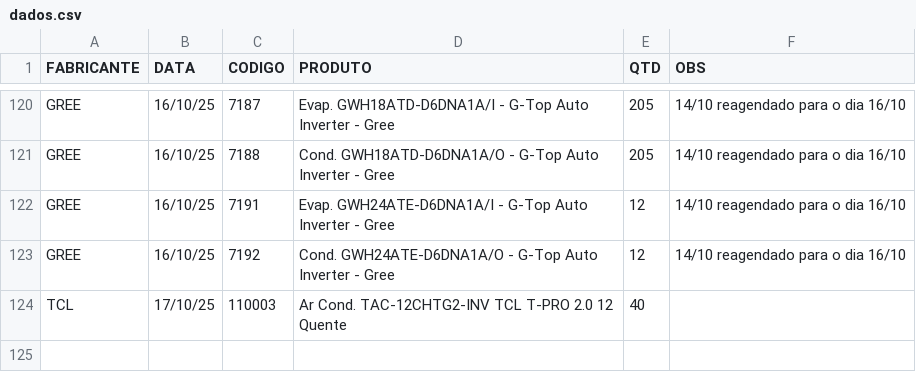
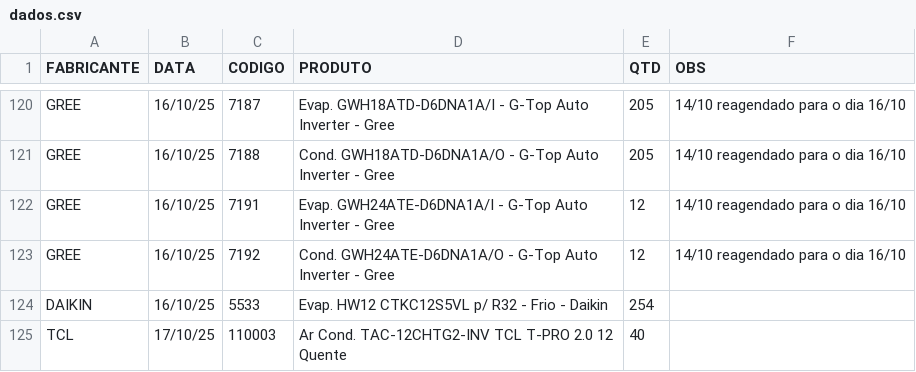
Before and after one commit to discomerciologistica/agendamentos, a CSV file: dados.csv, drawn as a sheet; only a part is shown, gaps mark what is left out; the diff names each change by its address in the sheet, - before the commit and + after, or states it on an @@ line.

Commit message:
Update dados.csv

```diff
--- a/dados.csv
+++ b/dados.csv
+row 124: DAIKIN | 16/10/25 | 5533 | Evap. HW12 CTKC12S5VL p/ R32 - Frio - Daikin | 254
```
